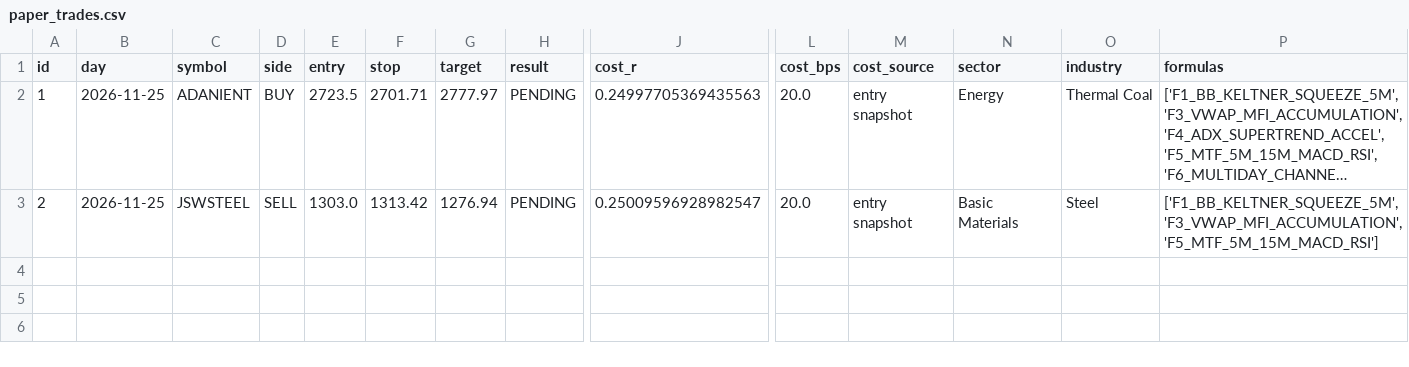
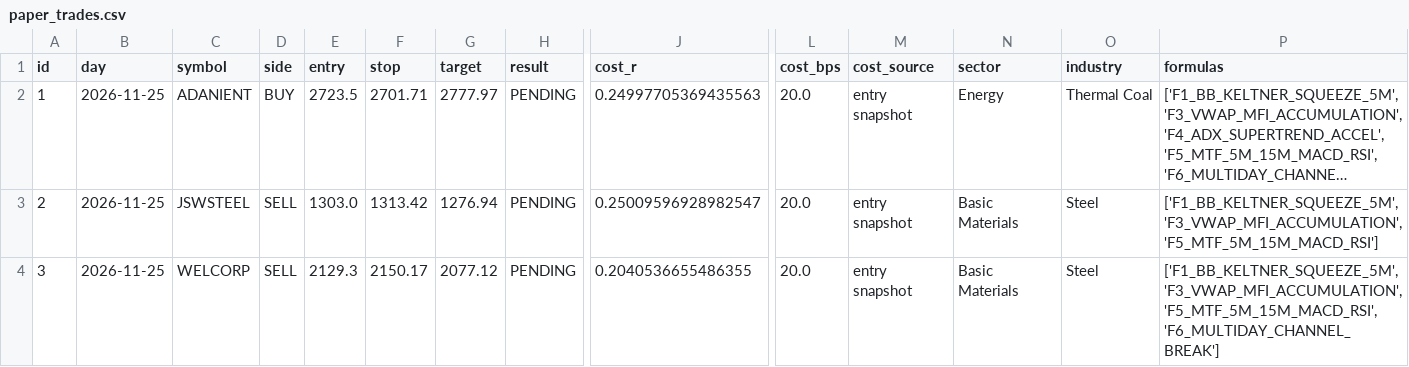
Before and after one commit to mahakalstay-coder/bharat-intraday-scout, a CSV file: reports/paper_trades.csv, drawn as a sheet; only a part is shown, gaps mark what is left out; long unchanged cells end in …; rows hold the shown columns only; the diff names each change by its address in the sheet, - before the commit and + after, or states it on an @@ line.

```diff
--- a/reports/paper_trades.csv
+++ b/reports/paper_trades.csv
+row 4: 3 | 2026-11-25 | WELCORP | SELL | 2129.3 | 2150.17 | 2077.12 | PENDING | 0.2040536655486355 | 20.0 | entry snapshot | Basic Materials | Steel | ['F1_BB_KELTNER_SQUEEZE_5M', 'F3_VWAP_MFI_ACCUMULATION', 'F5_MTF_5M_15M_MACD_RSI', 'F6_MULTIDAY_CHANNEL_BREAK']
```
Also changed, not shown: 3 other files.
